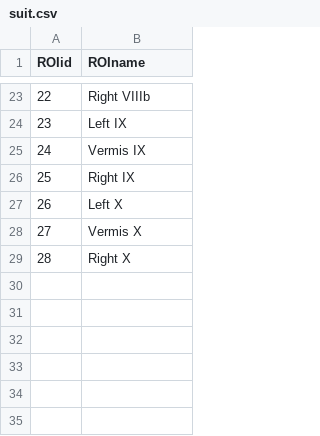
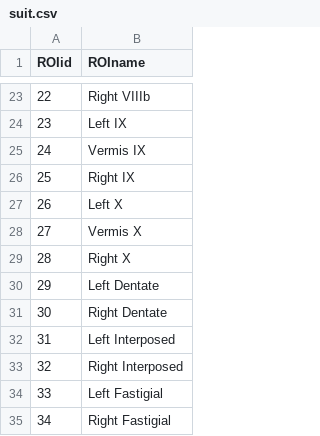
Before and after one commit to lijiaxiang63/neoview, a CSV file: resources/suit.csv, drawn as a sheet; only a part is shown, gaps mark what is left out; the diff names each change by its address in the sheet, - before the commit and + after, or states it on an @@ line.

```diff
--- a/resources/suit.csv
+++ b/resources/suit.csv
+row 30: 29 | Left Dentate
+row 31: 30 | Right Dentate
+row 32: 31 | Left Interposed
+row 33: 32 | Right Interposed
+row 34: 33 | Left Fastigial
+row 35: 34 | Right Fastigial
```
Also changed, not shown: resources/thalamic_nuclei.csv, 28 other files.
